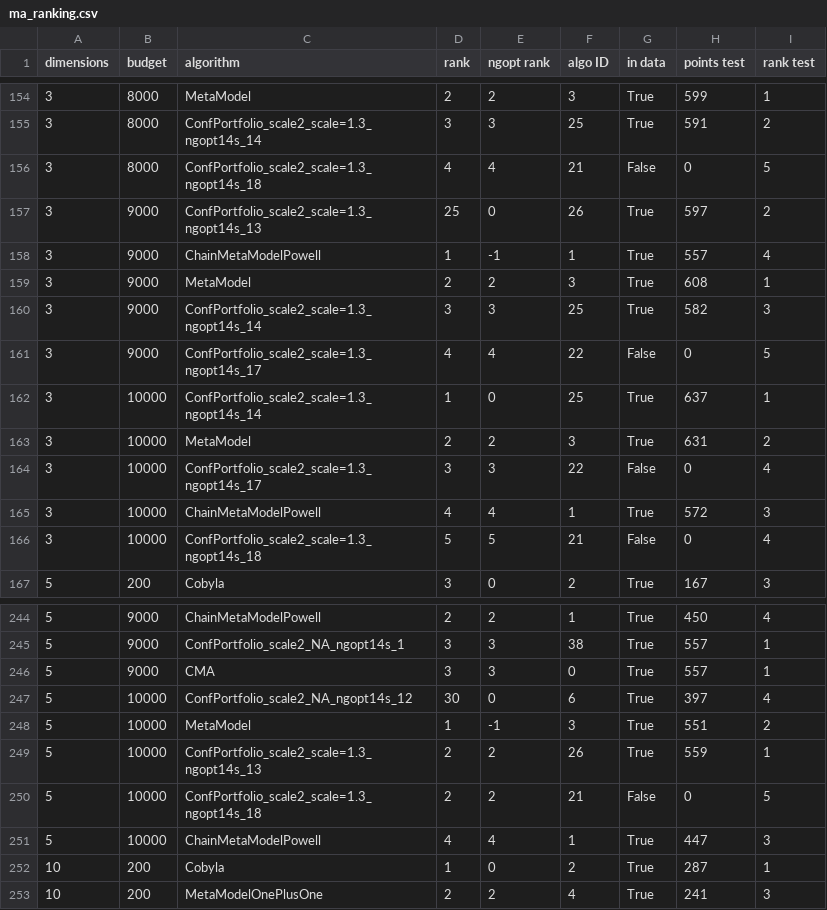
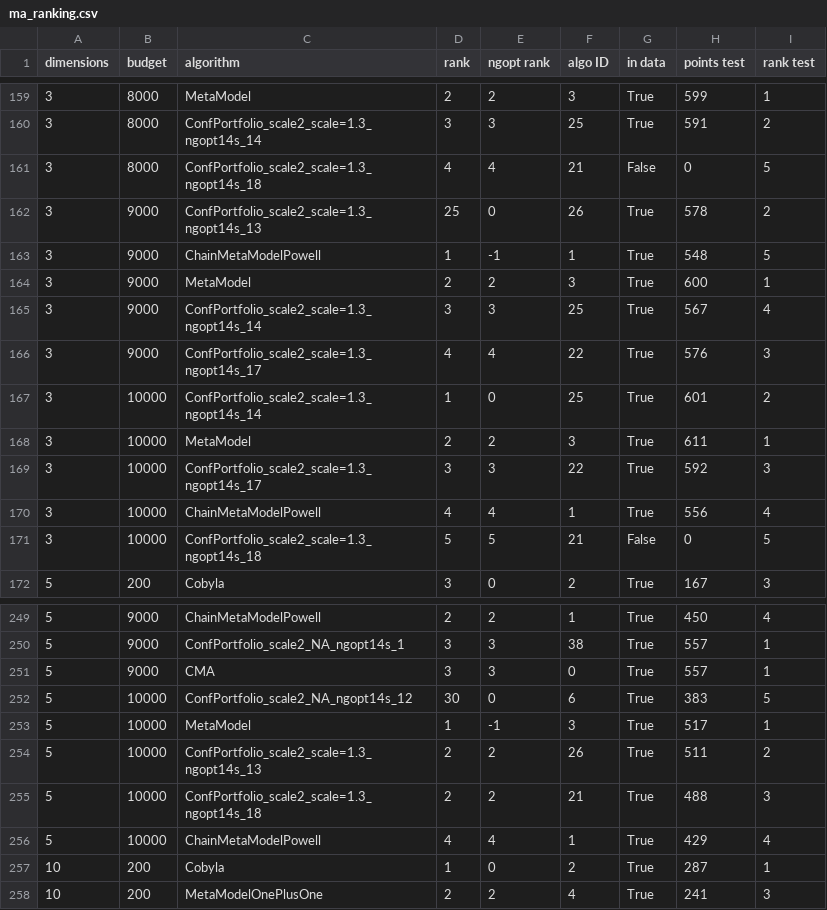
Before and after one commit to BrianSchiller/Selection-Wizard-Platform, a CSV file: csvs/ma_ranking.csv, drawn as a sheet; only a part is shown, gaps mark what is left out; the diff covers the shown part only.

Commit message:
Update ranking data including all algorithms.

```diff
--- a/csvs/ma_ranking.csv
+++ b/csvs/ma_ranking.csv
@@ -156,12 +161,12 @@ dimensions,budget,algorithm,rank,ngopt rank,algo ID,in data,points test,rank tes
 3,8000,ConfPortfolio_scale2_scale=1.3_ngopt14s_18,4,4,21,False,0,5
-3,9000,ConfPortfolio_scale2_scale=1.3_ngopt14s_13,25,0,26,True,597,2
-3,9000,ChainMetaModelPowell,1,-1,1,True,557,4
-3,9000,MetaModel,2,2,3,True,608,1
-3,9000,ConfPortfolio_scale2_scale=1.3_ngopt14s_14,3,3,25,True,582,3
-3,9000,ConfPortfolio_scale2_scale=1.3_ngopt14s_17,4,4,22,False,0,5
-3,10000,ConfPortfolio_scale2_scale=1.3_ngopt14s_14,1,0,25,True,637,1
-3,10000,MetaModel,2,2,3,True,631,2
-3,10000,ConfPortfolio_scale2_scale=1.3_ngopt14s_17,3,3,22,False,0,4
-3,10000,ChainMetaModelPowell,4,4,1,True,572,3
-3,10000,ConfPortfolio_scale2_scale=1.3_ngopt14s_18,5,5,21,False,0,4
+3,9000,ConfPortfolio_scale2_scale=1.3_ngopt14s_13,25,0,26,True,578,2
+3,9000,ChainMetaModelPowell,1,-1,1,True,548,5
+3,9000,MetaModel,2,2,3,True,600,1
+3,9000,ConfPortfolio_scale2_scale=1.3_ngopt14s_14,3,3,25,True,567,4
+3,9000,ConfPortfolio_scale2_scale=1.3_ngopt14s_17,4,4,22,True,576,3
+3,10000,ConfPortfolio_scale2_scale=1.3_ngopt14s_14,1,0,25,True,601,2
+3,10000,MetaModel,2,2,3,True,611,1
+3,10000,ConfPortfolio_scale2_scale=1.3_ngopt14s_17,3,3,22,True,592,3
+3,10000,ChainMetaModelPowell,4,4,1,True,556,4
+3,10000,ConfPortfolio_scale2_scale=1.3_ngopt14s_18,5,5,21,False,0,5
 5,200,Cobyla,3,0,2,True,167,3
@@ -246,7 +251,7 @@ dimensions,budget,algorithm,rank,ngopt rank,algo ID,in data,points test,rank tes
 5,9000,CMA,3,3,0,True,557,1
-5,10000,ConfPortfolio_scale2_NA_ngopt14s_12,30,0,6,True,397,4
-5,10000,MetaModel,1,-1,3,True,551,2
-5,10000,ConfPortfolio_scale2_scale=1.3_ngopt14s_13,2,2,26,True,559,1
-5,10000,ConfPortfolio_scale2_scale=1.3_ngopt14s_18,2,2,21,False,0,5
-5,10000,ChainMetaModelPowell,4,4,1,True,447,3
+5,10000,ConfPortfolio_scale2_NA_ngopt14s_12,30,0,6,True,383,5
+5,10000,MetaModel,1,-1,3,True,517,1
+5,10000,ConfPortfolio_scale2_scale=1.3_ngopt14s_13,2,2,26,True,511,2
+5,10000,ConfPortfolio_scale2_scale=1.3_ngopt14s_18,2,2,21,True,488,3
+5,10000,ChainMetaModelPowell,4,4,1,True,429,4
 10,200,Cobyla,1,0,2,True,287,1
```
Also changed, not shown: 5 added rows and 20 edited cells elsewhere in this file, csvs/ma_ranking_failed.csv.
